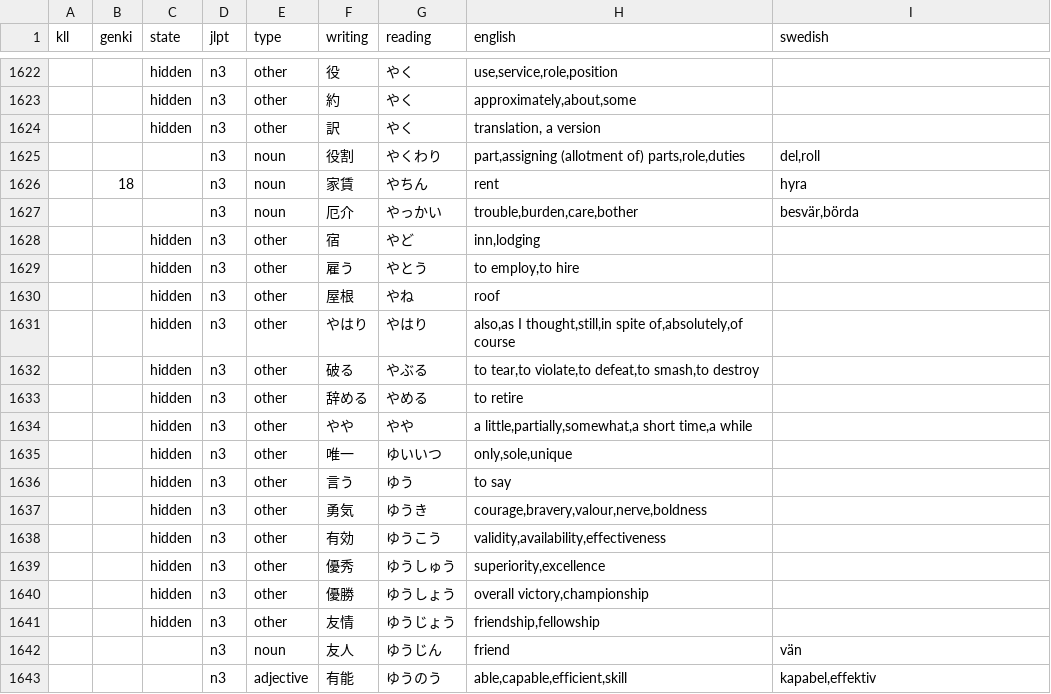
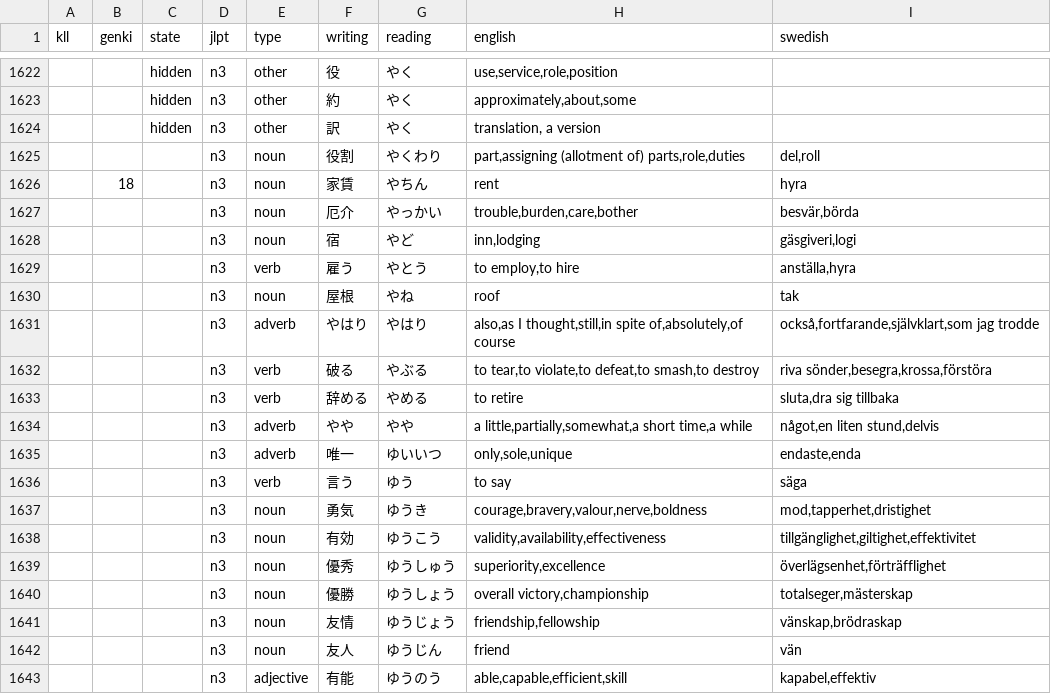
Before and after one commit to psandboge/japanese-lists-to-json, a CSV file: src/main/data/jlpt/n3_.csv, drawn as a sheet; only a part is shown, gaps mark what is left out; the diff covers the shown part only.

Commit message:
Översättningar och uppdateringar i datafiler

```diff
--- a/src/main/data/jlpt/n3_.csv
+++ b/src/main/data/jlpt/n3_.csv
@@ -1627,16 +1627,16 @@ kll|genki|state|jlpt|type|writing|reading|english|swedish
 |||n3|noun|厄介|やっかい|trouble,burden,care,bother|besvär,börda
-||hidden|n3|other|宿|やど|inn,lodging
-||hidden|n3|other|雇う|やとう|to employ,to hire
-||hidden|n3|other|屋根|やね|roof
-||hidden|n3|other|やはり|やはり|also,as I thought,still,in spite of,absolutely,of course
-||hidden|n3|other|破る|やぶる|to tear,to violate,to defeat,to smash,to destroy
-||hidden|n3|other|辞める|やめる|to retire
-||hidden|n3|other|やや|やや|a little,partially,somewhat,a short time,a while
-||hidden|n3|other|唯一|ゆいいつ|only,sole,unique
-||hidden|n3|other|言う|ゆう|to say
-||hidden|n3|other|勇気|ゆうき|courage,bravery,valour,nerve,boldness
-||hidden|n3|other|有効|ゆうこう|validity,availability,effectiveness
-||hidden|n3|other|優秀|ゆうしゅう|superiority,excellence
-||hidden|n3|other|優勝|ゆうしょう|overall victory,championship
-||hidden|n3|other|友情|ゆうじょう|friendship,fellowship
+|||n3|noun|宿|やど|inn,lodging|gäsgiveri,logi
+|||n3|verb|雇う|やとう|to employ,to hire|anställa,hyra
+|||n3|noun|屋根|やね|roof|tak
+|||n3|adverb|やはり|やはり|also,as I thought,still,in spite of,absolutely,of course|också,fortfarande,självklart,som jag trodde
+|||n3|verb|破る|やぶる|to tear,to violate,to defeat,to smash,to destroy|riva sönder,besegra,krossa,förstöra
+|||n3|verb|辞める|やめる|to retire|sluta,dra sig tillbaka
+|||n3|adverb|やや|やや|a little,partially,somewhat,a short time,a while|något,en liten stund,delvis
+|||n3|adverb|唯一|ゆいいつ|only,sole,unique|endaste,enda
+|||n3|verb|言う|ゆう|to say|säga
+|||n3|noun|勇気|ゆうき|courage,bravery,valour,nerve,boldness|mod,tapperhet,dristighet
+|||n3|noun|有効|ゆうこう|validity,availability,effectiveness|tillgänglighet,giltighet,effektivitet
+|||n3|noun|優秀|ゆうしゅう|superiority,excellence|överlägsenhet,förträfflighet
+|||n3|noun|優勝|ゆうしょう|overall victory,championship|totalseger,mästerskap
+|||n3|noun|友情|ゆうじょう|friendship,fellowship|vänskap,brödraskap
 |||n3|noun|友人|ゆうじん|friend|vän
```
Also changed, not shown: 27 edited cells elsewhere in this file.
